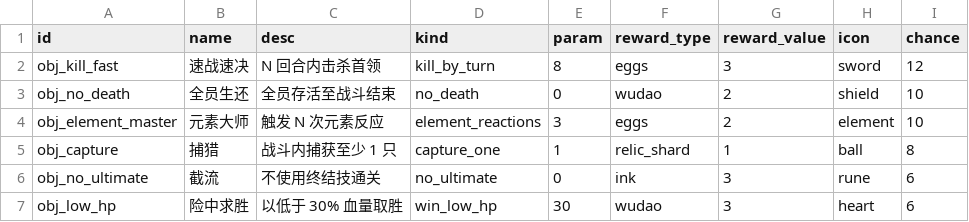
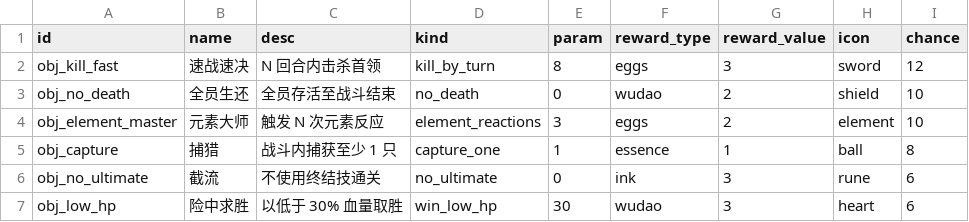
Before and after one commit to ZZYX8Ar/WanXiang, a CSV file: Assets/Resources/Data/objectives.csv, drawn as a sheet.

Commit message:
战斗目标系统 批次2：战斗判定与附加奖励（逻辑闭环，UI待批次3/4）
【数据流打通】
NodeRequest.GoalId（SelectNode 按 seed/act/offset 确定性算）
→ FormationPanel 建 req 时传入
→ BattlePlayback 初始化 State.Objective
→ 战斗中 Stat 计数器（复用已有 StatReactions/StatDeaths + 新增 StatCaptures/StatUltimates）
→ SettleObjective() 在战斗结束判定，达成则发奖写 RunState/MetaState

【目标=附加奖励，未完成不判负】
6种判定全部接注册表：速战速决/全员生还/元素大师/捕猎/截流/险中求胜
奖励类型：灵卵/悟道点/墨铊/精魄（objectives.csv 一行配置）

【验证】
- 速战速决(4回合胜,start1,param8)=True；元素大师(3反应)=True/(1反应)=False ✅
- 六套全绿（battle20/0 boss31/0 combo23/0 campaign35/0 UI68/0 CSV）
- 备份 `_backups/目标系统批次2_20261119/`

【待续】批次3 prefab UI / 批次4 UI显示+三层自检

```diff
--- a/Assets/Resources/Data/objectives.csv
+++ b/Assets/Resources/Data/objectives.csv
@@ -4,3 +4,3 @@ obj_no_death,全员生还,全员存活至战斗结束,no_death,0,wudao,2,shield,
 obj_element_master,元素大师,触发 N 次元素反应,element_reactions,3,eggs,2,element,10
-obj_capture,捕猎,战斗内捕获至少 1 只,capture_one,1,relic_shard,1,ball,8
+obj_capture,捕猎,战斗内捕获至少 1 只,capture_one,1,essence,1,ball,8
 obj_no_ultimate,截流,不使用终结技通关,no_ultimate,0,ink,3,rune,6
```
Also changed, not shown: 8 other files.
